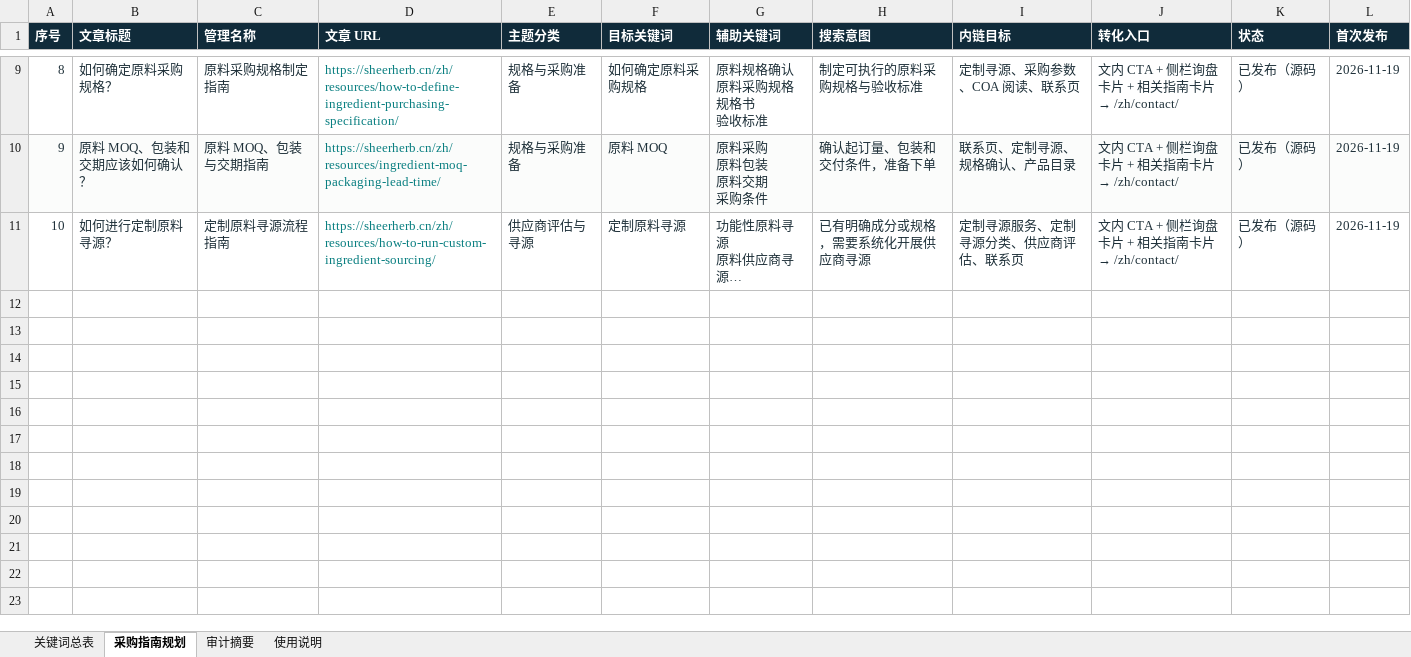
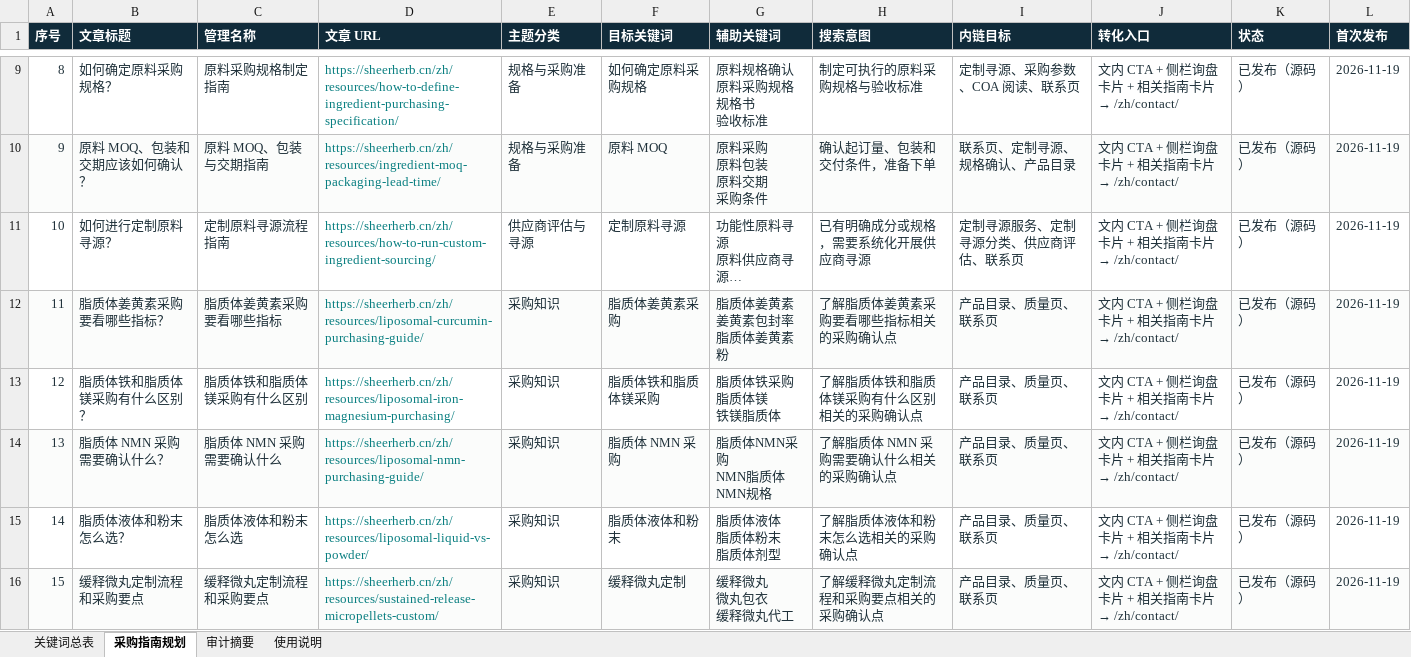
Before and after one commit to zhanzhu-ming/my-astro-site, an Excel workbook: SEO-关键词管理表.xlsx, sheet 采购指南规划, drawn as a sheet; only a part is shown, gaps mark what is left out; long unchanged cells end in …; values as stored, in another font and other column widths than the file's, no borders; ↵ is a line break in a cell; the diff names each change by its address in the sheet, - before the commit and + after, or states it on an @@ line.

```diff
--- a/SEO-关键词管理表.xlsx (sheet 采购指南规划)
+++ b/SEO-关键词管理表.xlsx (sheet 采购指南规划)
+row 12: 11 | 脂质体姜黄素采购要看哪些指标？ | 脂质体姜黄素采购要看哪些指标 | https://sheerherb.cn/zh/resources/liposomal-curcumin-purchasing-guide/ | 采购知识 | 脂质体姜黄素采购 | 脂质体姜黄素 ↵ 姜黄素包封率 ↵ 脂质体姜黄素粉 | 了解脂质体姜黄素采购要看哪些指标相关的采购确认点 | 产品目录、质量页、联系页 | 文内 CTA + 侧栏询盘卡片 + 相关指南卡片 → /zh/contact/ | 已发布（源码） | 2026-11-19
+row 13: 12 | 脂质体铁和脂质体镁采购有什么区别？ | 脂质体铁和脂质体镁采购有什么区别 | https://sheerherb.cn/zh/resources/liposomal-iron-magnesium-purchasing/ | 采购知识 | 脂质体铁和脂质体镁采购 | 脂质体铁采购 ↵ 脂质体镁 ↵ 铁镁脂质体 | 了解脂质体铁和脂质体镁采购有什么区别相关的采购确认点 | 产品目录、质量页、联系页 | 文内 CTA + 侧栏询盘卡片 + 相关指南卡片 → /zh/contact/ | 已发布（源码） | 2026-11-19
+row 14: 13 | 脂质体 NMN 采购需要确认什么？ | 脂质体 NMN 采购需要确认什么 | https://sheerherb.cn/zh/resources/liposomal-nmn-purchasing-guide/ | 采购知识 | 脂质体 NMN 采购 | 脂质体NMN采购 ↵ NMN脂质体 ↵ NMN规格 | 了解脂质体 NMN 采购需要确认什么相关的采购确认点 | 产品目录、质量页、联系页 | 文内 CTA + 侧栏询盘卡片 + 相关指南卡片 → /zh/contact/ | 已发布（源码） | 2026-11-19
+row 15: 14 | 脂质体液体和粉末怎么选？ | 脂质体液体和粉末怎么选 | https://sheerherb.cn/zh/resources/liposomal-liquid-vs-powder/ | 采购知识 | 脂质体液体和粉末 | 脂质体液体 ↵ 脂质体粉末 ↵ 脂质体剂型 | 了解脂质体液体和粉末怎么选相关的采购确认点 | 产品目录、质量页、联系页 | 文内 CTA + 侧栏询盘卡片 + 相关指南卡片 → /zh/contact/ | 已发布（源码） | 2026-11-19
+row 16: 15 | 缓释微丸定制流程和采购要点 | 缓释微丸定制流程和采购要点 | https://sheerherb.cn/zh/resources/sustained-release-micropellets-custom/ | 采购知识 | 缓释微丸定制 | 缓释微丸 ↵ 微丸包衣 ↵ 缓释微丸代工 | 了解缓释微丸定制流程和采购要点相关的采购确认点 | 产品目录、质量页、联系页 | 文内 CTA + 侧栏询盘卡片 + 相关指南卡片 → /zh/contact/ | 已发布（源码） | 2026-11-19
```
Also changed, not shown: sheet 关键词总表, sheet 审计摘要, sheet 使用说明, 16 other files.
